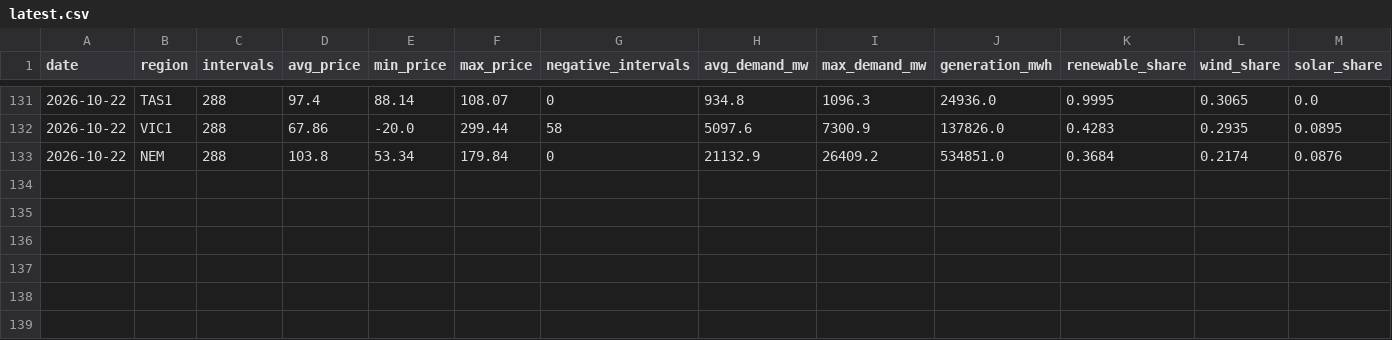
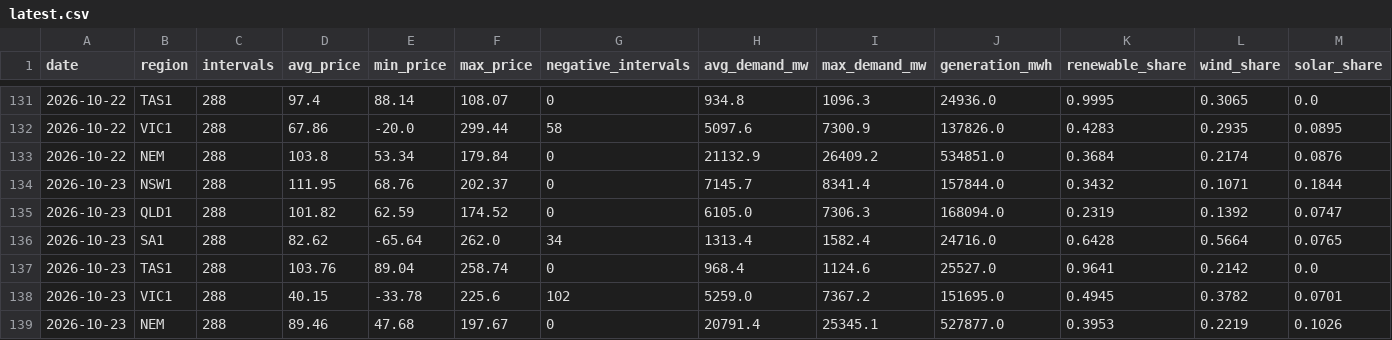
Before and after one commit to Guinerve/nem-pulse, a CSV file: data/latest.csv, drawn as a sheet; only a part is shown, gaps mark what is left out; rows hold the shown columns only; the diff names each change by its address in the sheet, - before the commit and + after, or states it on an @@ line.

```diff
--- a/data/latest.csv
+++ b/data/latest.csv
+row 134: 2026-10-23 | NSW1 | 288 | 111.95 | 68.76 | 202.37 | 0 | 7145.7 | 8341.4 | 157844.0 | 0.3432 | 0.1071 | 0.1844
+row 135: 2026-10-23 | QLD1 | 288 | 101.82 | 62.59 | 174.52 | 0 | 6105.0 | 7306.3 | 168094.0 | 0.2319 | 0.1392 | 0.0747
+row 136: 2026-10-23 | SA1 | 288 | 82.62 | -65.64 | 262.0 | 34 | 1313.4 | 1582.4 | 24716.0 | 0.6428 | 0.5664 | 0.0765
+row 137: 2026-10-23 | TAS1 | 288 | 103.76 | 89.04 | 258.74 | 0 | 968.4 | 1124.6 | 25527.0 | 0.9641 | 0.2142 | 0.0
+row 138: 2026-10-23 | VIC1 | 288 | 40.15 | -33.78 | 225.6 | 102 | 5259.0 | 7367.2 | 151695.0 | 0.4945 | 0.3782 | 0.0701
+row 139: 2026-10-23 | NEM | 288 | 89.46 | 47.68 | 197.67 | 0 | 20791.4 | 25345.1 | 527877.0 | 0.3953 | 0.2219 | 0.1026
```
Also changed, not shown: data/records.csv, 5 other files.
